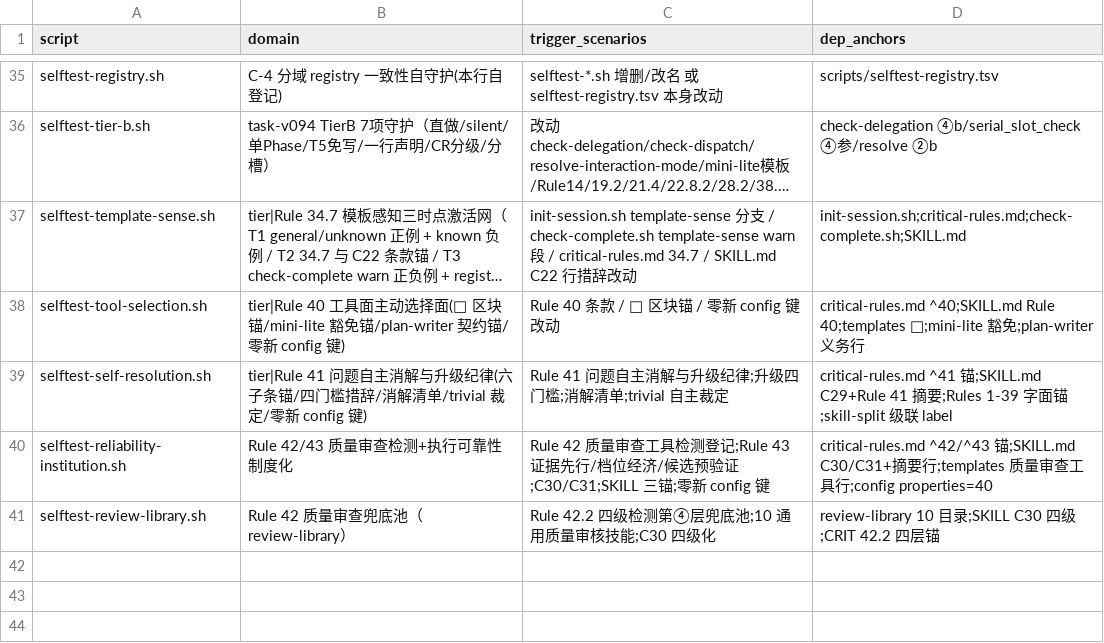
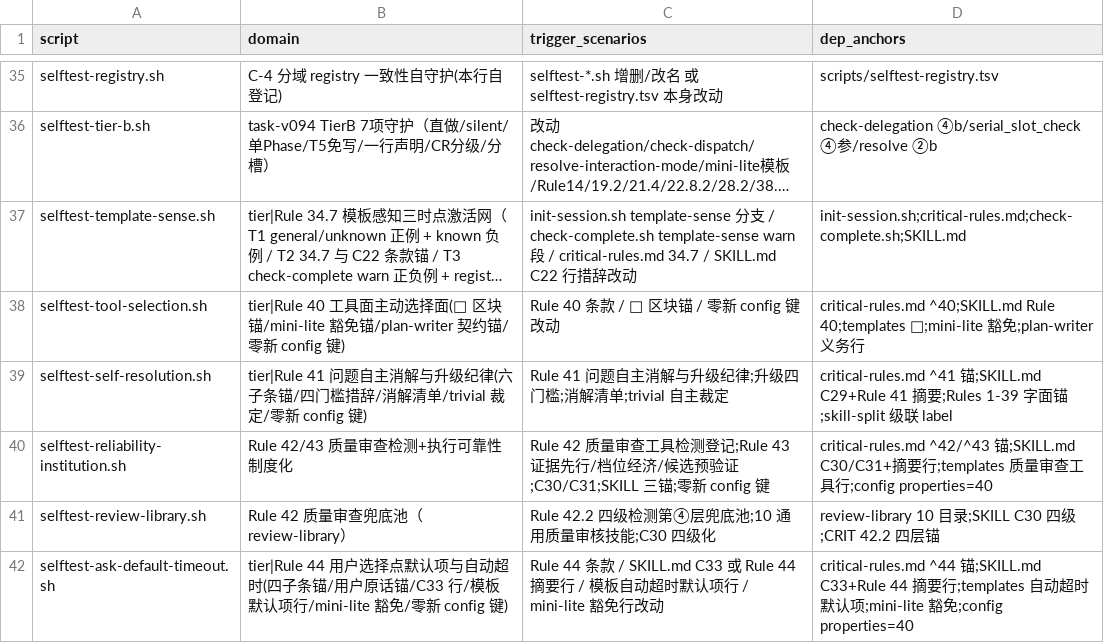
Before and after one commit to napoler/task-planner-skill, a TSV file: skills/task-planner/scripts/selftest-registry.tsv, drawn as a sheet; only a part is shown, gaps mark what is left out; long unchanged cells end in ….

Commit message:
feat(task-planner): task-v103/Phase 2-3 — Rule 44 用户选择点默认项与自动超时裁决（44.1-44.4）+C33/模板行+RT selftest 9 断言+T-主 440→442 级联,全量 41 脚本定数

```diff
--- a/skills/task-planner/scripts/selftest-registry.tsv
+++ b/skills/task-planner/scripts/selftest-registry.tsv
@@ -41 +41,2 @@ selftest-reliability-institution.sh	Rule 42/43 质量审查检测+执行可靠
 selftest-review-library.sh	Rule 42 质量审查兜底池（review-library）	Rule 42.2 四级检测第④层兜底池;10 通用质量审核技能;C30 四级化	review-library 10 目录;SKILL C30 四级;CRIT 42.2 四层锚
+selftest-ask-default-timeout.sh	tier|Rule 44 用户选择点默认项与自动超时(四子条锚/用户原话锚/C33 行/模板默认项行/mini-lite 豁免/零新 config 键)	Rule 44 条款 / SKILL.md C33 或 Rule 44 摘要行 / 模板自动超时默认项行 / mini-lite 豁免行改动	critical-rules.md ^44 锚;SKILL.md C33+Rule 44 摘要行;templates 自动超时默认项;mini-lite 豁免;config properties=40
```
Also changed, not shown: 6 other files.
